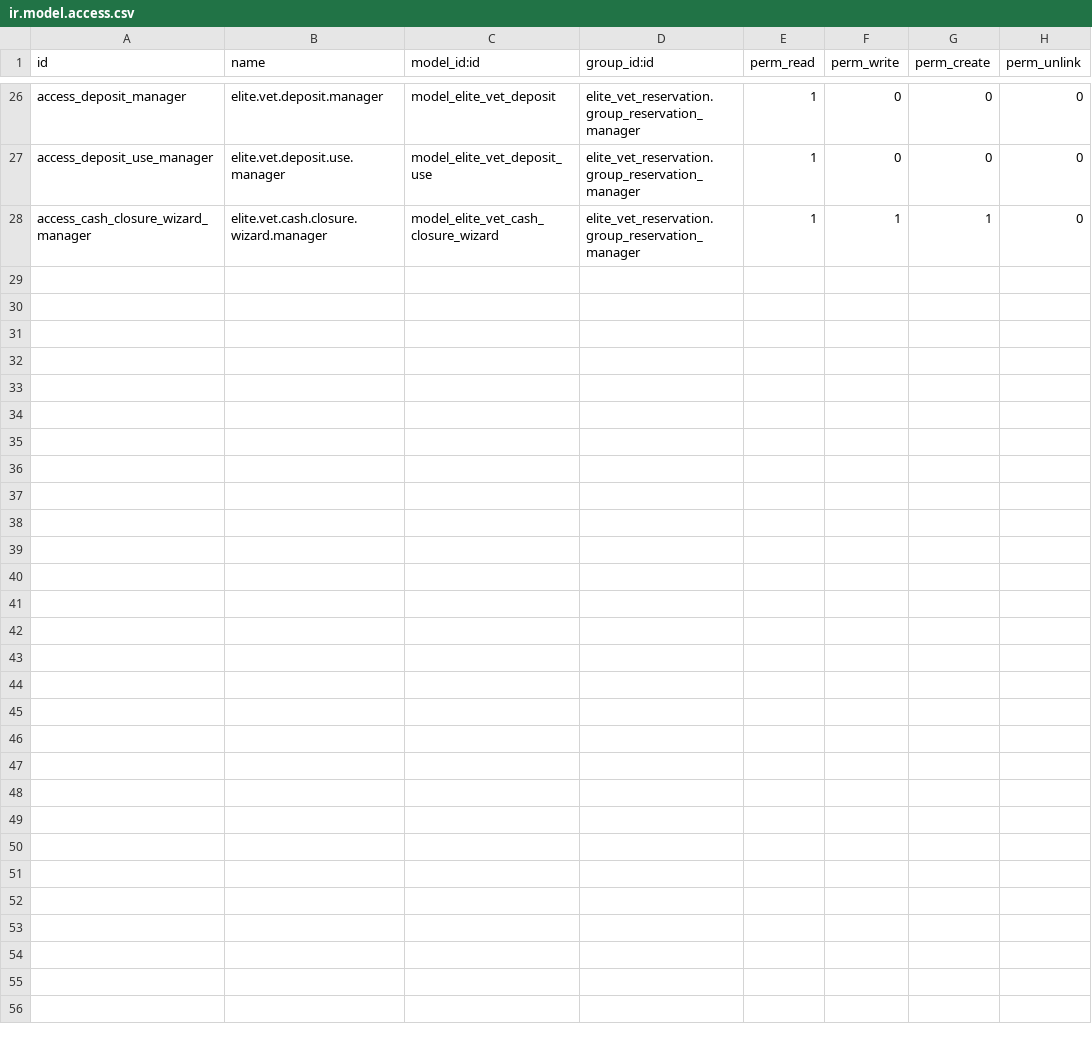
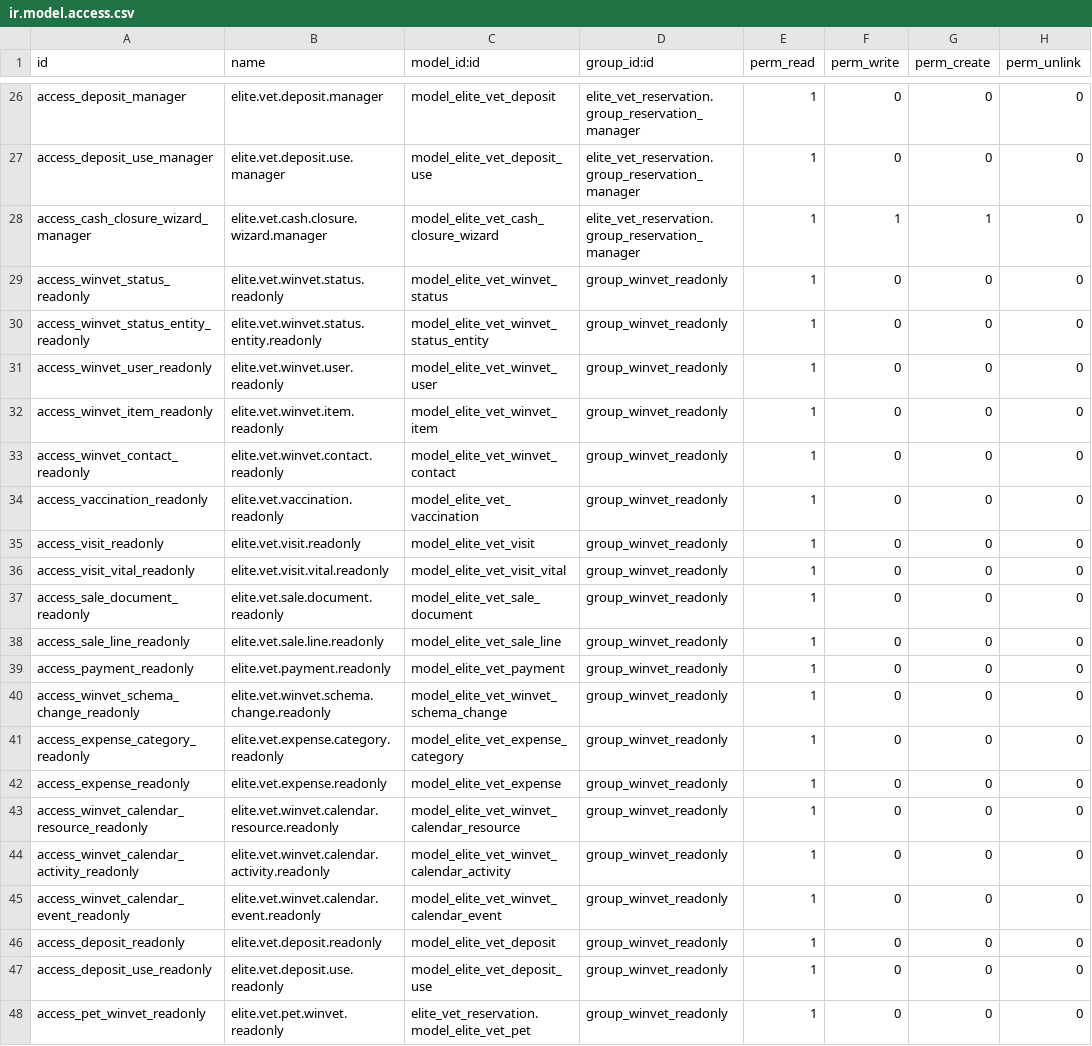
Before and after one commit to michalvarys/elite_modules, a CSV file: elite_vet/elite_vet_winvet/security/ir.model.access.csv, drawn as a sheet; only a part is shown, gaps mark what is left out; the diff names each change by its address in the sheet, - before the commit and + after, or states it on an @@ line.

```diff
--- a/elite_vet/elite_vet_winvet/security/ir.model.access.csv
+++ b/elite_vet/elite_vet_winvet/security/ir.model.access.csv
+row 29: access_winvet_status_readonly | elite.vet.winvet.status.readonly | model_elite_vet_winvet_status | group_winvet_readonly | 1 | 0 | 0 | 0
+row 30: access_winvet_status_entity_readonly | elite.vet.winvet.status.entity.readonly | model_elite_vet_winvet_status_entity | group_winvet_readonly | 1 | 0 | 0 | 0
+row 31: access_winvet_user_readonly | elite.vet.winvet.user.readonly | model_elite_vet_winvet_user | group_winvet_readonly | 1 | 0 | 0 | 0
+row 32: access_winvet_item_readonly | elite.vet.winvet.item.readonly | model_elite_vet_winvet_item | group_winvet_readonly | 1 | 0 | 0 | 0
+row 33: access_winvet_contact_readonly | elite.vet.winvet.contact.readonly | model_elite_vet_winvet_contact | group_winvet_readonly | 1 | 0 | 0 | 0
+row 34: access_vaccination_readonly | elite.vet.vaccination.readonly | model_elite_vet_vaccination | group_winvet_readonly | 1 | 0 | 0 | 0
+row 35: access_visit_readonly | elite.vet.visit.readonly | model_elite_vet_visit | group_winvet_readonly | 1 | 0 | 0 | 0
+row 36: access_visit_vital_readonly | elite.vet.visit.vital.readonly | model_elite_vet_visit_vital | group_winvet_readonly | 1 | 0 | 0 | 0
+row 37: access_sale_document_readonly | elite.vet.sale.document.readonly | model_elite_vet_sale_document | group_winvet_readonly | 1 | 0 | 0 | 0
+row 38: access_sale_line_readonly | elite.vet.sale.line.readonly | model_elite_vet_sale_line | group_winvet_readonly | 1 | 0 | 0 | 0
+row 39: access_payment_readonly | elite.vet.payment.readonly | model_elite_vet_payment | group_winvet_readonly | 1 | 0 | 0 | 0
+row 40: access_winvet_schema_change_readonly | elite.vet.winvet.schema.change.readonly | model_elite_vet_winvet_schema_change | group_winvet_readonly | 1 | 0 | 0 | 0
+row 41: access_expense_category_readonly | elite.vet.expense.category.readonly | model_elite_vet_expense_category | group_winvet_readonly | 1 | 0 | 0 | 0
+row 42: access_expense_readonly | elite.vet.expense.readonly | model_elite_vet_expense | group_winvet_readonly | 1 | 0 | 0 | 0
+row 43: access_winvet_calendar_resource_readonly | elite.vet.winvet.calendar.resource.readonly | model_elite_vet_winvet_calendar_resource | group_winvet_readonly | 1 | 0 | 0 | 0
+row 44: access_winvet_calendar_activity_readonly | elite.vet.winvet.calendar.activity.readonly | model_elite_vet_winvet_calendar_activity | group_winvet_readonly | 1 | 0 | 0 | 0
+row 45: access_winvet_calendar_event_readonly | elite.vet.winvet.calendar.event.readonly | model_elite_vet_winvet_calendar_event | group_winvet_readonly | 1 | 0 | 0 | 0
+row 46: access_deposit_readonly | elite.vet.deposit.readonly | model_elite_vet_deposit | group_winvet_readonly | 1 | 0 | 0 | 0
+row 47: access_deposit_use_readonly | elite.vet.deposit.use.readonly | model_elite_vet_deposit_use | group_winvet_readonly | 1 | 0 | 0 | 0
+row 48: access_pet_winvet_readonly | elite.vet.pet.winvet.readonly | elite_vet_reservation.model_elite_vet_pet | group_winvet_readonly | 1 | 0 | 0 | 0
```
Also changed, not shown: elite_vet/elite_vet_clinic/security/ir.model.access.csv, elite_vet/elite_vet_sale/security/ir.model.access.csv, 10 other files.
